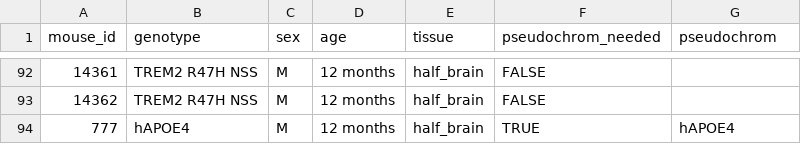
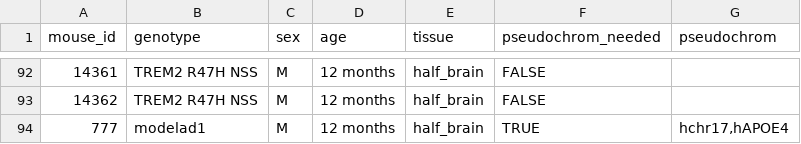
Before and after one commit to gfilimban/modelad_pipeline, a TSV file: proc_update/mouse_metadata.tsv, drawn as a sheet; only a part is shown, gaps mark what is left out.

Commit message:
updated w/ correct genotype

```diff
--- a/proc_update/mouse_metadata.tsv
+++ b/proc_update/mouse_metadata.tsv
@@ -93,2 +93,2 @@ mouse_id	genotype	sex	age	tissue	pseudochrom_needed	pseudochrom
 14362	TREM2 R47H NSS	M	12 months	half_brain	FALSE	
-777	hAPOE4	M	12 months	half_brain	TRUE	hAPOE4
+777	modelad1	M	12 months	half_brain	TRUE	"hchr17,hAPOE4"
```
Also changed, not shown: 1 other file.
